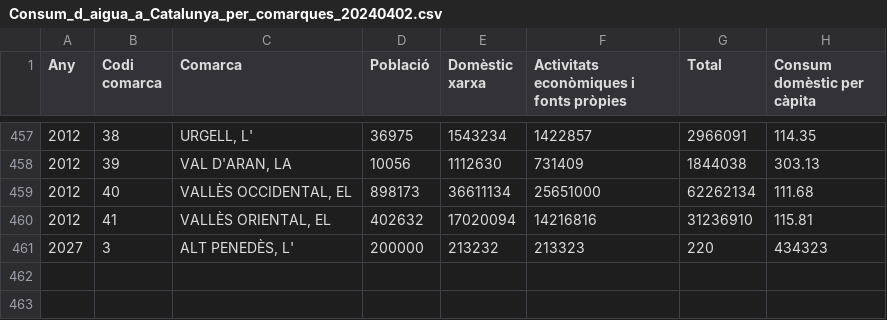
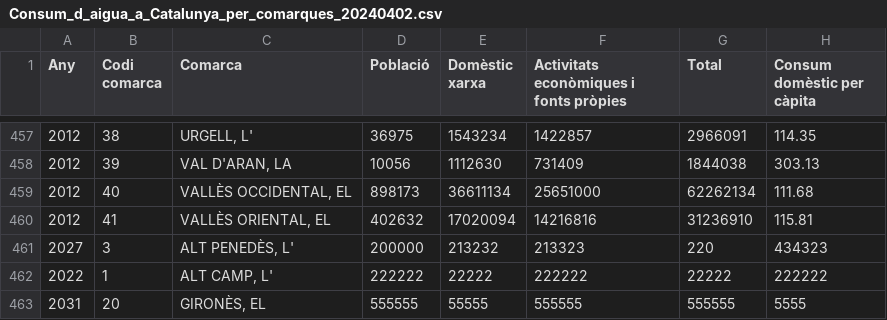
Before and after one commit to RaulPalomo/AC3, a CSV file: AC3/Consum_d_aigua_a_Catalunya_per_comarques_20240402.csv, drawn as a sheet; only a part is shown, gaps mark what is left out; the diff names each change by its address in the sheet, - before the commit and + after, or states it on an @@ line.

```diff
--- a/AC3/Consum_d_aigua_a_Catalunya_per_comarques_20240402.csv
+++ b/AC3/Consum_d_aigua_a_Catalunya_per_comarques_20240402.csv
+row 462: 2022 | 1 | ALT CAMP, L' | 222222 | 22222 | 222222 | 22222 | 222222
+row 463: 2031 | 20 | GIRONÈS, EL | 555555 | 55555 | 555555 | 555555 | 5555
```
Also changed, not shown: 2 other files.
